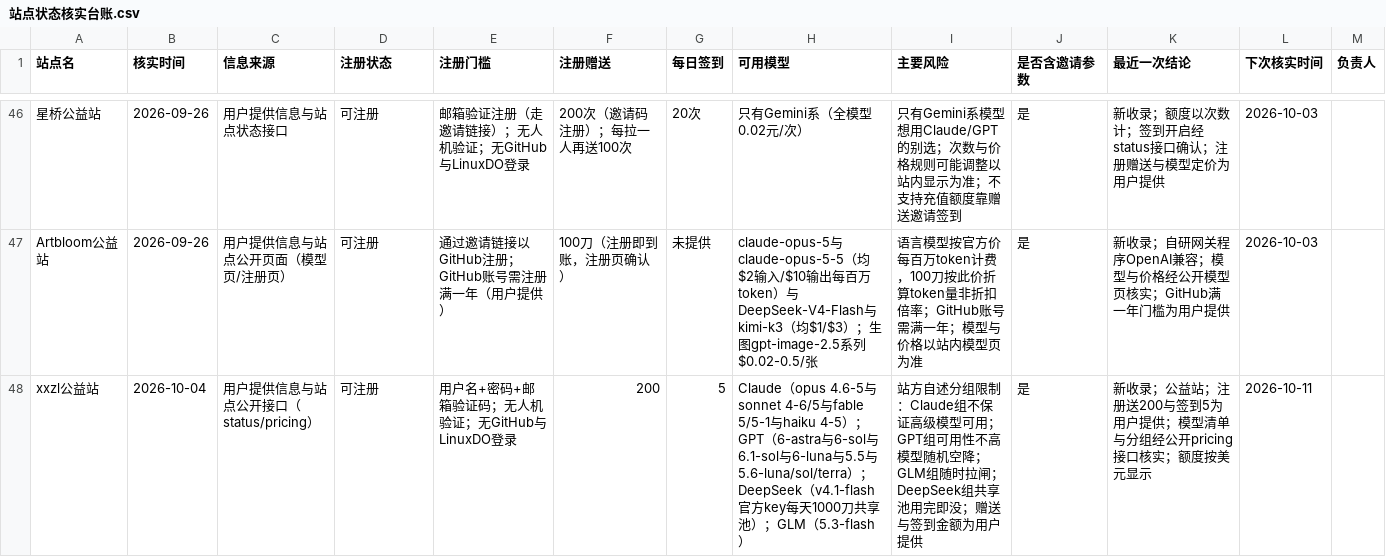
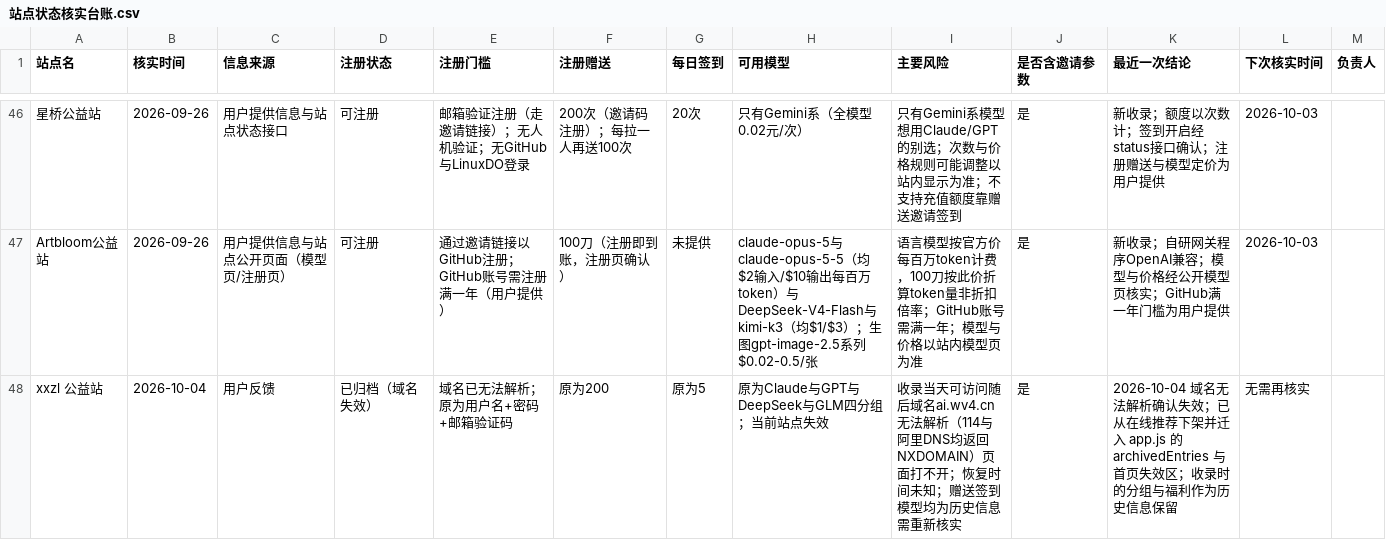
Before and after one commit to ytzzjx/ytzzjx.github.io, a CSV file: 运营推广/站点状态核实台账.csv, drawn as a sheet; only a part is shown, gaps mark what is left out; removed rows and columns are numbered as before the commit, all else as after; the diff names each change by its address in the sheet, - before the commit and + after, or states it on an @@ line.

Commit message:
chore(directory): xxzl 移入失效区——域名无法解析，站点失效
ai.wv4.cn 已无法解析（114 与阿里 DNS 均返回 NXDOMAIN），页面打不开。
从在线列表与 displayOrder 移除，迁入 archivedEntries 与首页失效区；
收录时的赠送、签到与四分组作为历史信息保留。README 两份与台账同步。

```diff
--- a/运营推广/站点状态核实台账.csv
+++ b/运营推广/站点状态核实台账.csv
-row 48: xxzl公益站 | 2026-10-04 | 用户提供信息与站点公开接口（status/pricing） | 可注册 | 用户名+密码+邮箱验证码；无人机验证；无GitHub与LinuxDO登录 | 200 | 5 | Claude（opus 4.6-5与sonnet 4-6/5与fable 5/5-1与haiku 4-5）；GPT（6-astra与6-sol与6.1-sol与6-luna与5.5与5.6-luna/sol/terra）；DeepSeek（v4.1-flash官方key每天1000刀共享池）；GLM（5.3-flash） | 站方自述分组限制：Claude组不保证高级模型可用；GPT组可用性不高模型随机空降；GLM组随时拉闸；DeepSeek组共享池用完即没；赠送与签到金额为用户提供 | 是 | 新收录；公益站；注册送200与签到5为用户提供；模型清单与分组经公开pricing接口核实；额度按美元显示 | 2026-10-11
+row 48: xxzl 公益站 | 2026-10-04 | 用户反馈 | 已归档（域名失效） | 域名已无法解析；原为用户名+密码+邮箱验证码 | 原为200 | 原为5 | 原为Claude与GPT与DeepSeek与GLM四分组；当前站点失效 | 收录当天可访问随后域名ai.wv4.cn无法解析（114与阿里DNS均返回NXDOMAIN）页面打不开；恢复时间未知；赠送签到模型均为历史信息需重新核实 | 是 | 2026-10-04 域名无法解析确认失效；已从在线推荐下架并迁入 app.js 的 archivedEntries 与首页失效区；收录时的分组与福利作为历史信息保留 | 无需再核实
```
Also changed, not shown: 5 other files.
